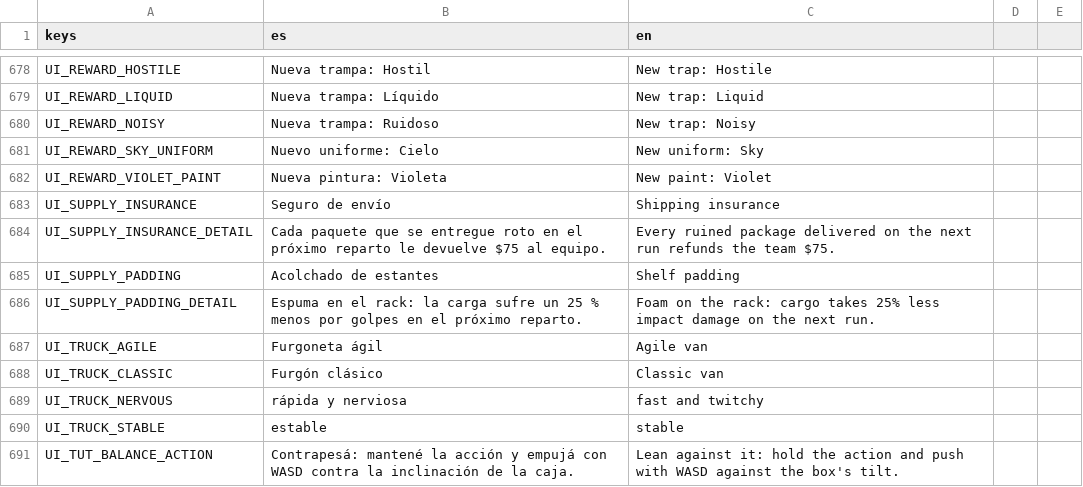
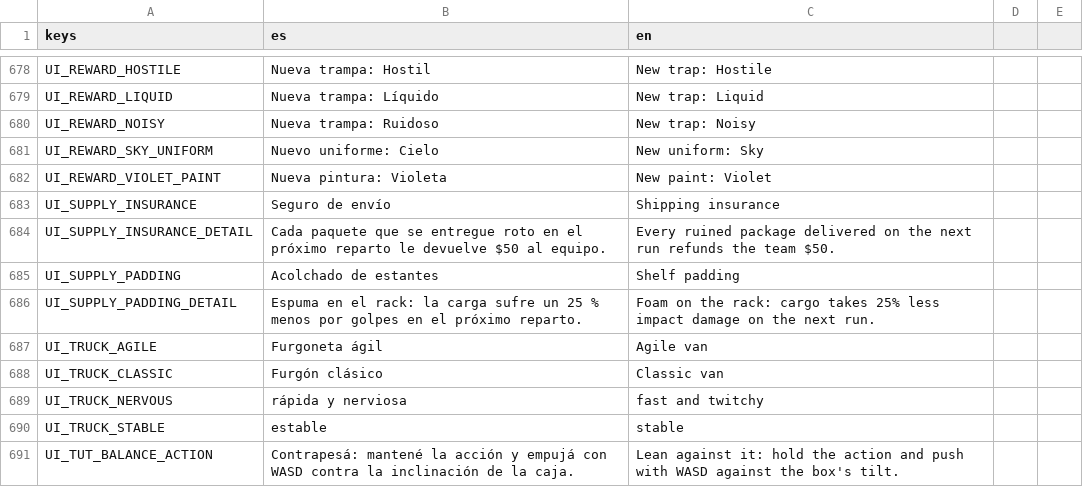
Before and after one commit to Delestal94/Prometeus, a CSV file: do-not-drop/translations/strings_ui.csv, drawn as a sheet; only a part is shown, gaps mark what is left out.

```diff
--- a/do-not-drop/translations/strings_ui.csv
+++ b/do-not-drop/translations/strings_ui.csv
@@ -701,3 +701,3 @@ UI_REWARD_VIOLET_PAINT,Nueva pintura: Violeta,New paint: Violet
 UI_SUPPLY_INSURANCE,Seguro de envío,Shipping insurance
-UI_SUPPLY_INSURANCE_DETAIL,Cada paquete que se entregue roto en el próximo reparto le devuelve $75 al equipo.,Every ruined package delivered on the next run refunds the team $75.
+UI_SUPPLY_INSURANCE_DETAIL,Cada paquete que se entregue roto en el próximo reparto le devuelve $50 al equipo.,Every ruined package delivered on the next run refunds the team $50.
 UI_SUPPLY_PADDING,Acolchado de estantes,Shelf padding
```
Also changed, not shown: 14 other files.
